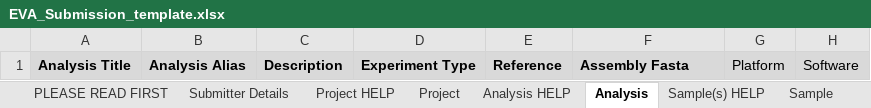
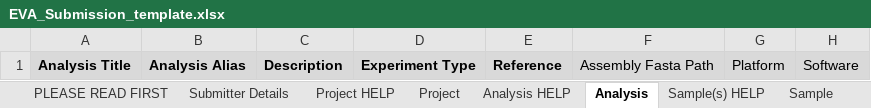
Before and after one commit to EBIvariation/eva-sub-cli, an Excel workbook: eva_sub_cli/etc/EVA_Submission_template.xlsx, sheet Analysis, drawn as a sheet; only a part is shown; values as stored, in another font and other column widths than the file's, no borders; the diff names each change by its address in the sheet, - before the commit and + after, or states it on an @@ line.

```diff
--- a/eva_sub_cli/etc/EVA_Submission_template.xlsx (sheet Analysis)
+++ b/eva_sub_cli/etc/EVA_Submission_template.xlsx (sheet Analysis)
-F1: Assembly Fasta
+F1: Assembly Fasta Path
-F1 bold: on
+F1 bold: off
```
Also changed, not shown: sheet Analysis HELP, 8 other files.
